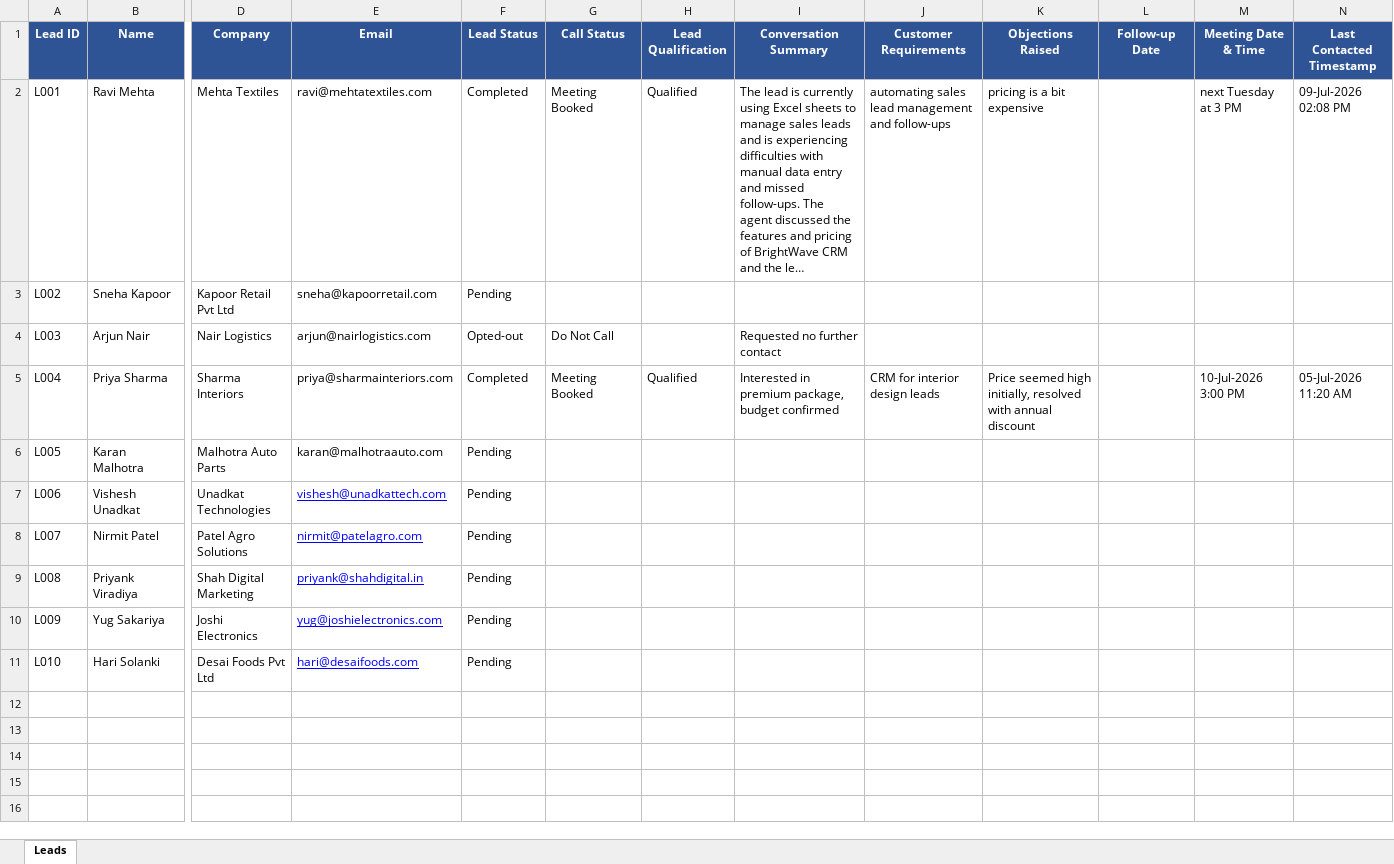
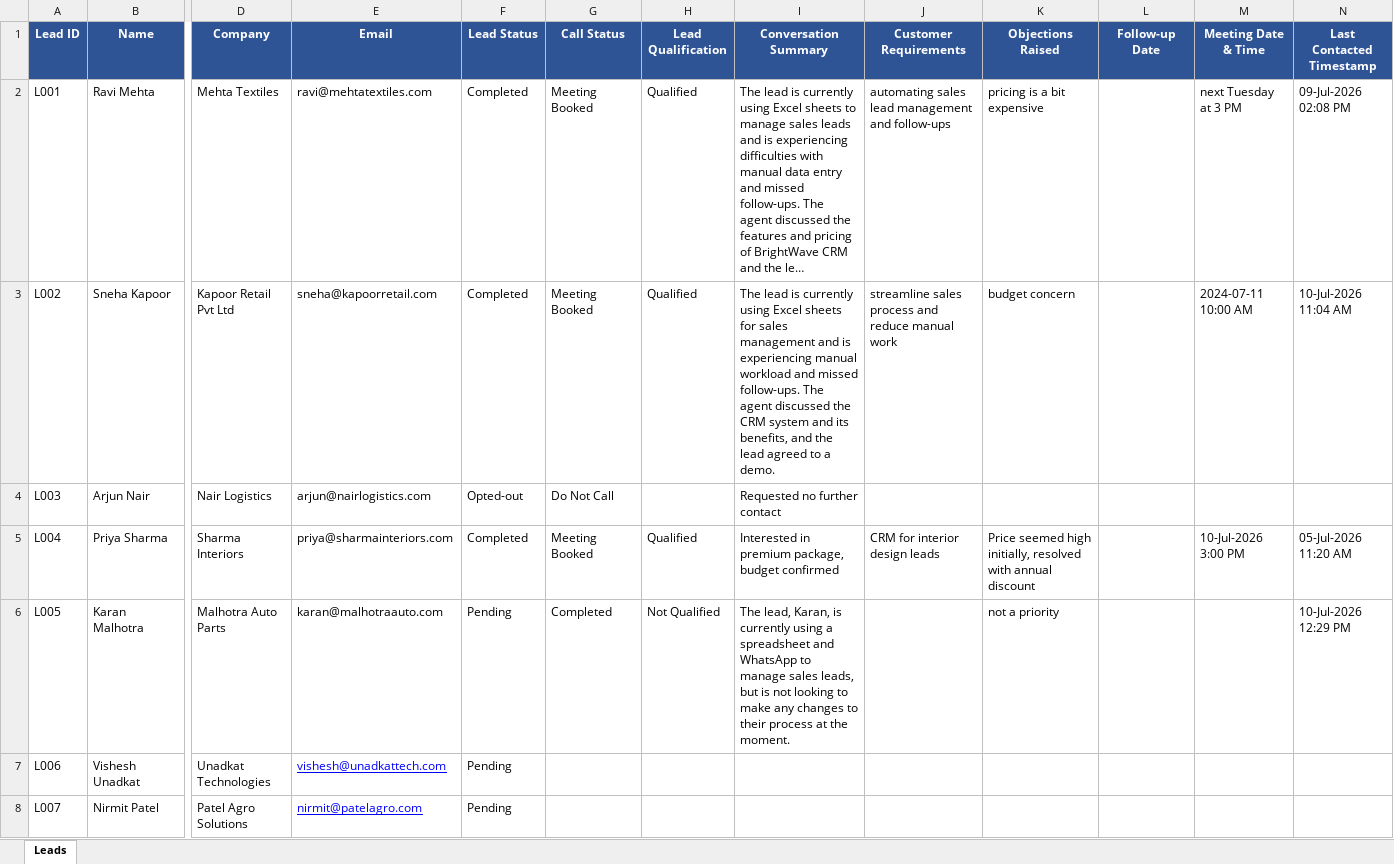
Before and after one commit to VisheshUnadkat13/AI-Voice-Sales-Agent, an Excel workbook: data/leads_crm.xlsx, sheet Leads, drawn as a sheet; only a part is shown, gaps mark what is left out; the shorter side is filled out with more unchanged rows; long unchanged cells end in …; values as stored, in another font and other column widths than the file's, no borders; the diff names each change by its address in the sheet, - before the commit and + after, or states it on an @@ line.

```diff
--- a/data/leads_crm.xlsx (sheet Leads)
+++ b/data/leads_crm.xlsx (sheet Leads)
-F3 (Lead Status): Pending
+F3 (Lead Status): Completed
-G3 (Call Status): (empty)
+G3 (Call Status): Meeting Booked
-H3 (Lead Qualification): (empty)
+H3 (Lead Qualification): Qualified
-I3 (Conversation Summary): (empty)
+I3 (Conversation Summary): The lead is currently using Excel sheets for sales management and is experiencing manual workload and missed follow-ups. The agent discussed the CRM system and its benefits, and the lead agreed to a demo.
-J3 (Customer Requirements): (empty)
+J3 (Customer Requirements): streamline sales process and reduce manual work
-K3 (Objections Raised): (empty)
+K3 (Objections Raised): budget concern
-M3 (Meeting Date & Time): (empty)
+M3 (Meeting Date & Time): 2024-07-11 10:00 AM
-N3 (Last Contacted Timestamp): (empty)
+N3 (Last Contacted Timestamp): 10-Jul-2026 11:04 AM
-G6 (Call Status): (empty)
+G6 (Call Status): Completed
-H6 (Lead Qualification): (empty)
+H6 (Lead Qualification): Not Qualified
-I6 (Conversation Summary): (empty)
+I6 (Conversation Summary): The lead, Karan, is currently using a spreadsheet and WhatsApp to manage sales leads, but is not looking to make any changes to their process at the moment.
-K6 (Objections Raised): (empty)
+K6 (Objections Raised): not a priority
-N6 (Last Contacted Timestamp): (empty)
+N6 (Last Contacted Timestamp): 10-Jul-2026 12:29 PM
```
Also changed, not shown: 2 other files.
